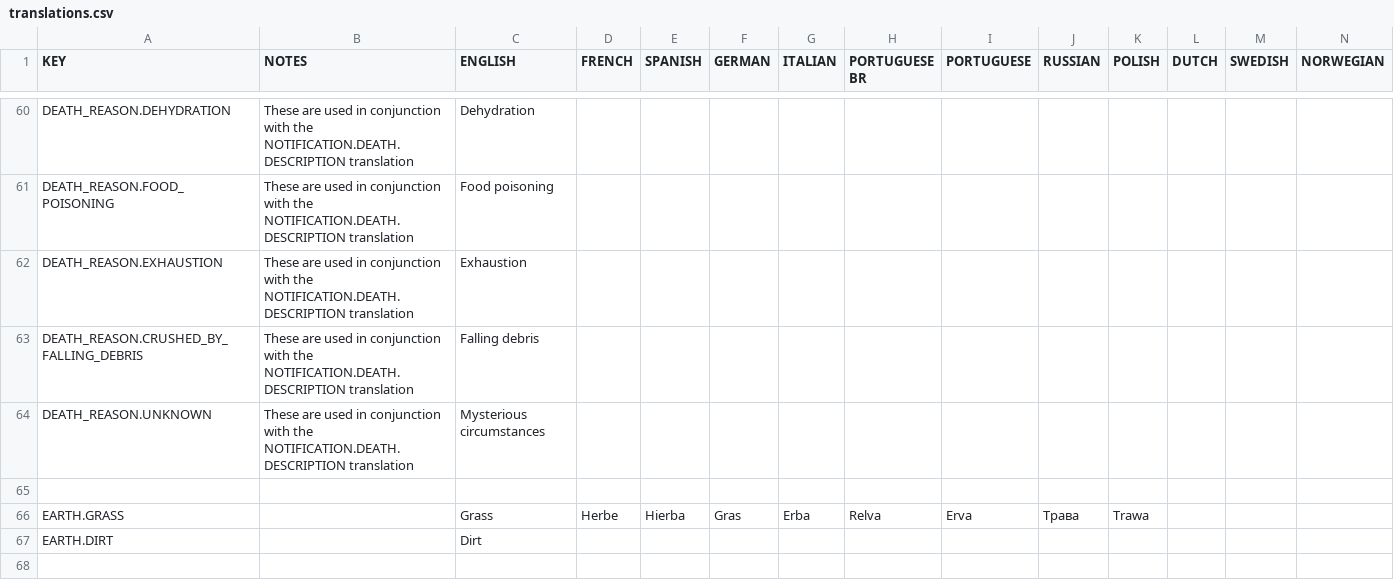
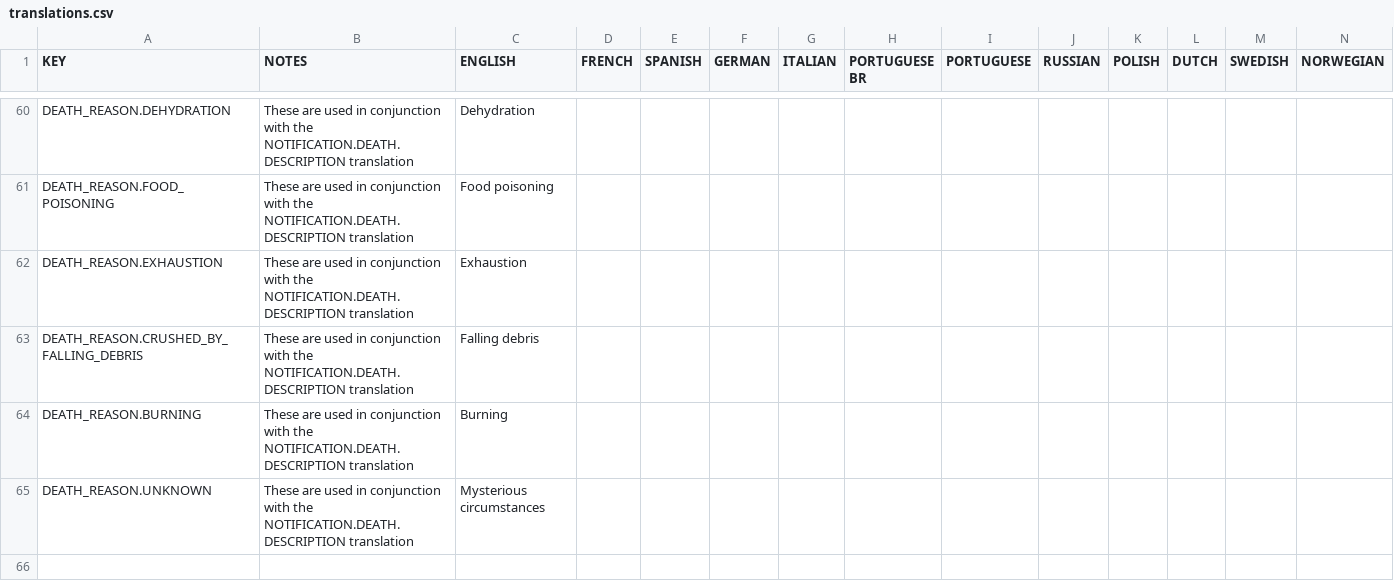
Before and after one commit to rossturner/king-under-the-mountain, a CSV file: core/mods/base/translations/translations.csv, drawn as a sheet; only a part is shown, gaps mark what is left out; the shorter side is filled out with more unchanged rows; rows hold the shown columns only; the diff names each change by its address in the sheet, - before the commit and + after, or states it on an @@ line.

```diff
--- a/core/mods/base/translations/translations.csv
+++ b/core/mods/base/translations/translations.csv
+row 64: DEATH_REASON.BURNING | These are used in conjunction with the NOTIFICATION.DEATH.DESCRIPTION translation | Burning
```
Also changed, not shown: core/assets/translations/collated.csv, 42 other files.
